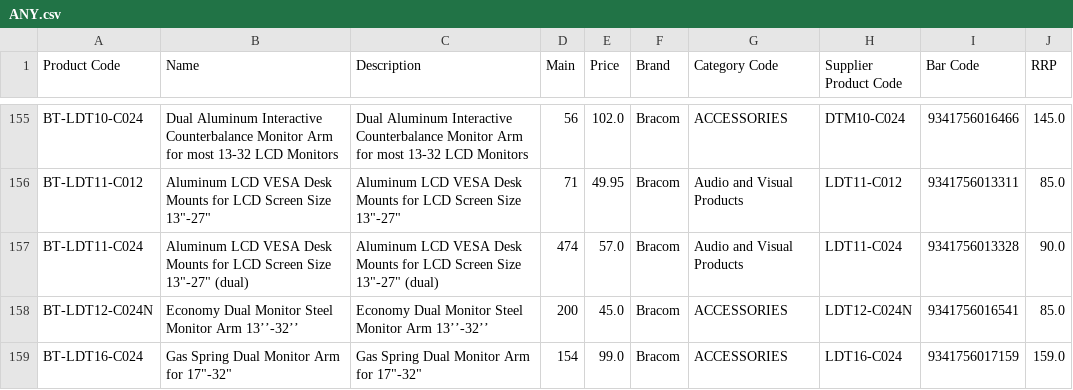
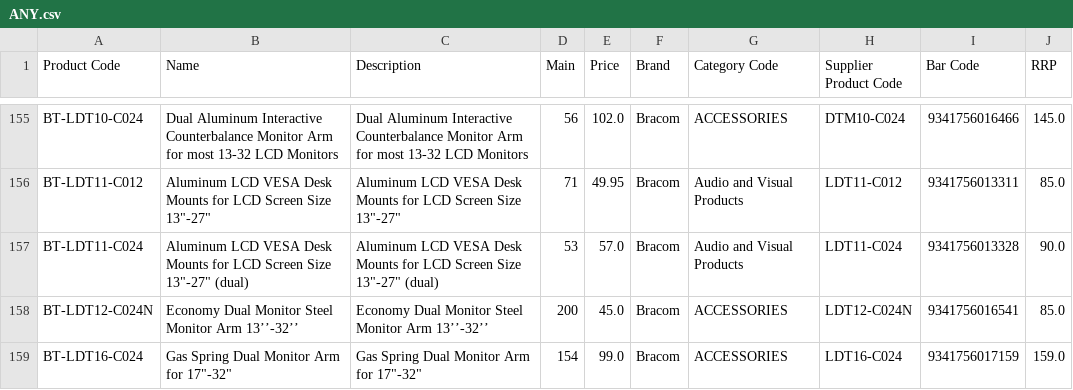
Before and after one commit to weberyuweili/cackle-catalogs, a CSV file: ANY.csv, drawn as a sheet; only a part is shown, gaps mark what is left out; the diff covers the shown part only.

Commit message:
UpdateANY.csv

```diff
--- a/ANY.csv
+++ b/ANY.csv
@@ -156,3 +156,3 @@ BT-LDT10-C024,Dual Aluminum Interactive Counterbalance Monitor Arm for most 13-3
 BT-LDT11-C012,"Aluminum LCD VESA Desk Mounts for LCD Screen Size 13""-27""","Aluminum LCD VESA Desk Mounts for LCD Screen Size 13""-27""",71,49.95,Bracom,Audio and Visual Products,LDT11-C012,9341756013311,85.0
-BT-LDT11-C024,"Aluminum LCD VESA Desk Mounts for LCD Screen Size 13""-27"" (dual)","Aluminum LCD VESA Desk Mounts for LCD Screen Size 13""-27"" (dual)",474,57.0,Bracom,Audio and Visual Products,LDT11-C024,9341756013328,90.0
+BT-LDT11-C024,"Aluminum LCD VESA Desk Mounts for LCD Screen Size 13""-27"" (dual)","Aluminum LCD VESA Desk Mounts for LCD Screen Size 13""-27"" (dual)",53,57.0,Bracom,Audio and Visual Products,LDT11-C024,9341756013328,90.0
 BT-LDT12-C024N,Economy Dual Monitor Steel Monitor Arm 13’’-32’’,Economy Dual Monitor Steel Monitor Arm 13’’-32’’,200,45.0,Bracom,ACCESSORIES,LDT12-C024N,9341756016541,85.0
```
Also changed, not shown: 48 edited cells elsewhere in this file.
